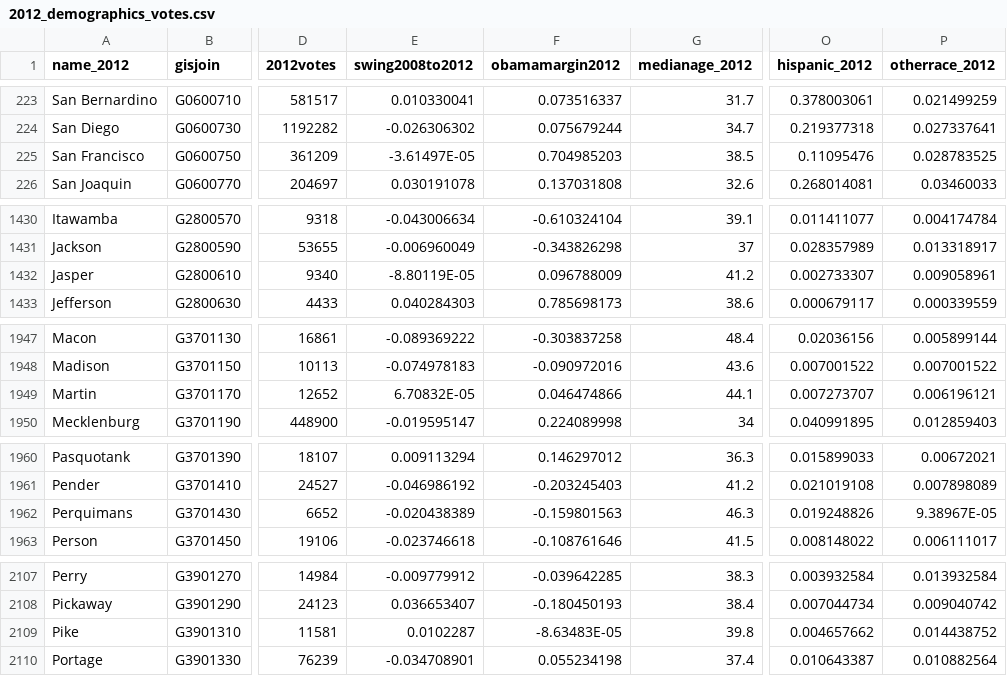
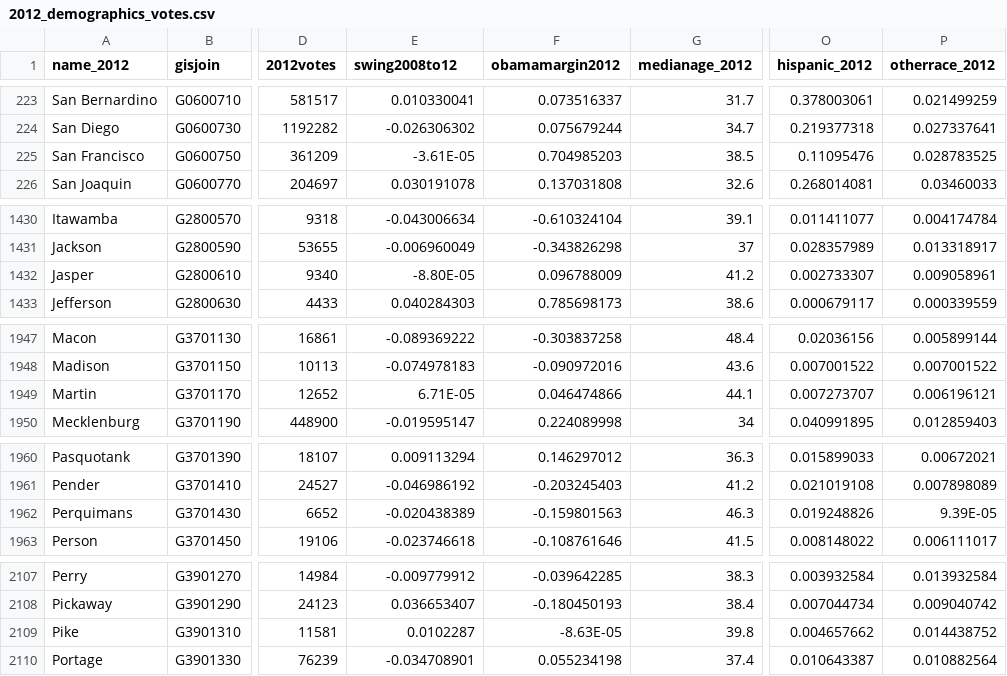
Before and after one commit to lakshya97/national-regression-model, a CSV file: 2012_demographics_votes.csv, drawn as a sheet; only a part is shown, gaps mark what is left out; the diff covers the shown part only; the diff names each change by its address in the sheet, - before the commit and + after, or states it on an @@ line.

```diff
--- a/2012_demographics_votes.csv
+++ b/2012_demographics_votes.csv
-E1: swing2008to2012
+E1: swing2008to12
-E225 (swing2008to12): -3.61497E-05
+E225 (swing2008to12): -3.61E-05
-E1432 (swing2008to12): -8.80119E-05
+E1432 (swing2008to12): -8.80E-05
-E1949 (swing2008to12): 6.70832E-05
+E1949 (swing2008to12): 6.71E-05
-P1962 (otherrace_2012): 9.38967E-05
+P1962 (otherrace_2012): 9.39E-05
-F2109 (obamamargin2012): -8.63483E-05
+F2109 (obamamargin2012): -8.63E-05
```
Also changed, not shown: 1 edited cell elsewhere in this file, 1 other file.
